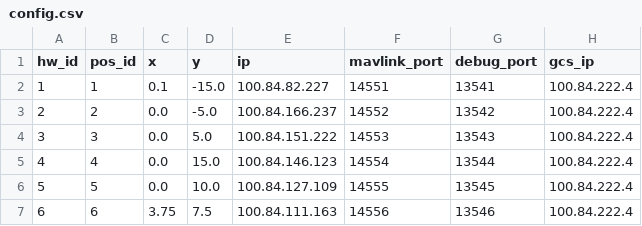
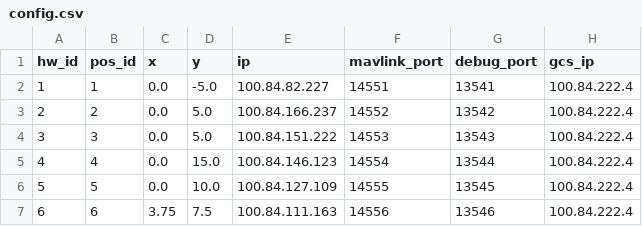
Before and after one commit to alireza787b/mavsdk_drone_show, a CSV file: config.csv, drawn as a sheet.

```diff
--- a/config.csv
+++ b/config.csv
@@ -1,4 +1,4 @@
 hw_id,pos_id,x,y,ip,mavlink_port,debug_port,gcs_ip
-1,1,0.1,-15.0,100.84.82.227,14551,13541,100.84.222.4
-2,2,0.0,-5.0,100.84.166.237,14552,13542,100.84.222.4
+1,1,0.0,-5.0,100.84.82.227,14551,13541,100.84.222.4
+2,2,0.0,5.0,100.84.166.237,14552,13542,100.84.222.4
 3,3,0.0,5.0,100.84.151.222,14553,13543,100.84.222.4
```
Also changed, not shown: shapes/swarm/skybrush/Drone 1.csv, shapes/swarm/skybrush/Drone 2.csv, 11 other files.
